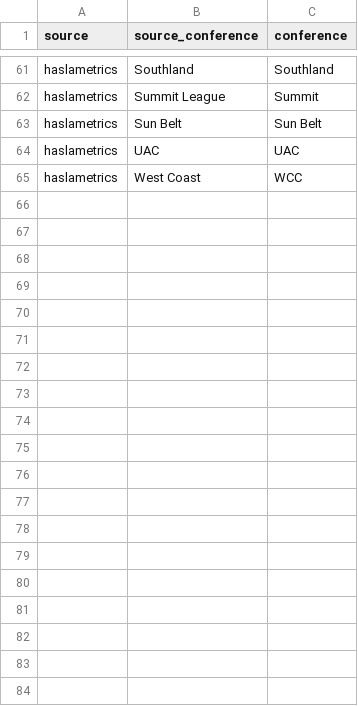
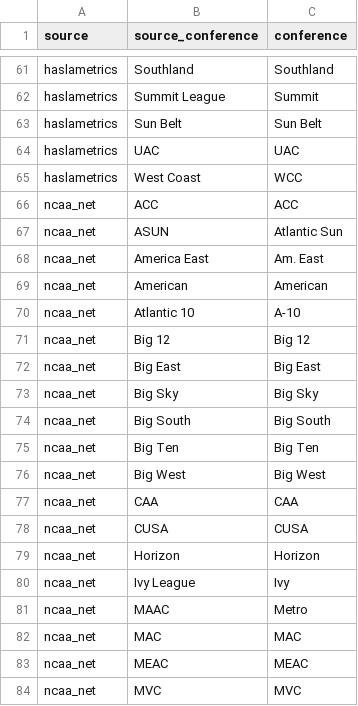
Before and after one commit to inspectorgad/ncaambb, a CSV file: data/conferences.csv, drawn as a sheet; only a part is shown, gaps mark what is left out; the diff covers the shown part only.

```diff
--- a/data/conferences.csv
+++ b/data/conferences.csv
@@ -65 +65,20 @@ haslametrics,UAC,UAC
 haslametrics,West Coast,WCC
+ncaa_net,ACC,ACC
+ncaa_net,ASUN,Atlantic Sun
+ncaa_net,America East,Am. East
+ncaa_net,American,American
+ncaa_net,Atlantic 10,A-10
+ncaa_net,Big 12,Big 12
+ncaa_net,Big East,Big East
+ncaa_net,Big Sky,Big Sky
+ncaa_net,Big South,Big South
+ncaa_net,Big Ten,Big Ten
+ncaa_net,Big West,Big West
+ncaa_net,CAA,CAA
+ncaa_net,CUSA,CUSA
+ncaa_net,Horizon,Horizon
+ncaa_net,Ivy League,Ivy
+ncaa_net,MAAC,Metro
+ncaa_net,MAC,MAC
+ncaa_net,MEAC,MEAC
+ncaa_net,MVC,MVC
```
Also changed, not shown: 12 added rows elsewhere in this file, 34 other files.
